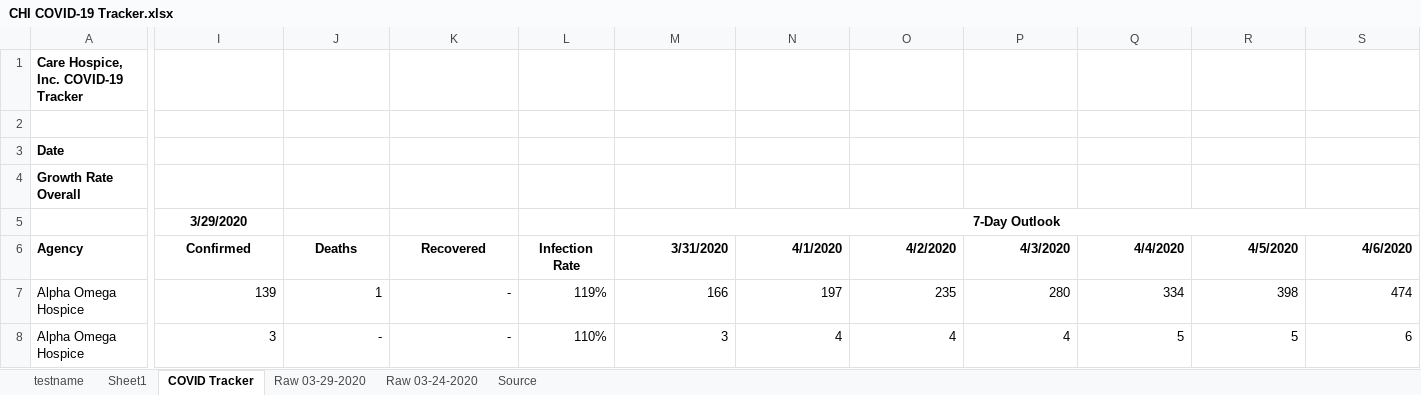
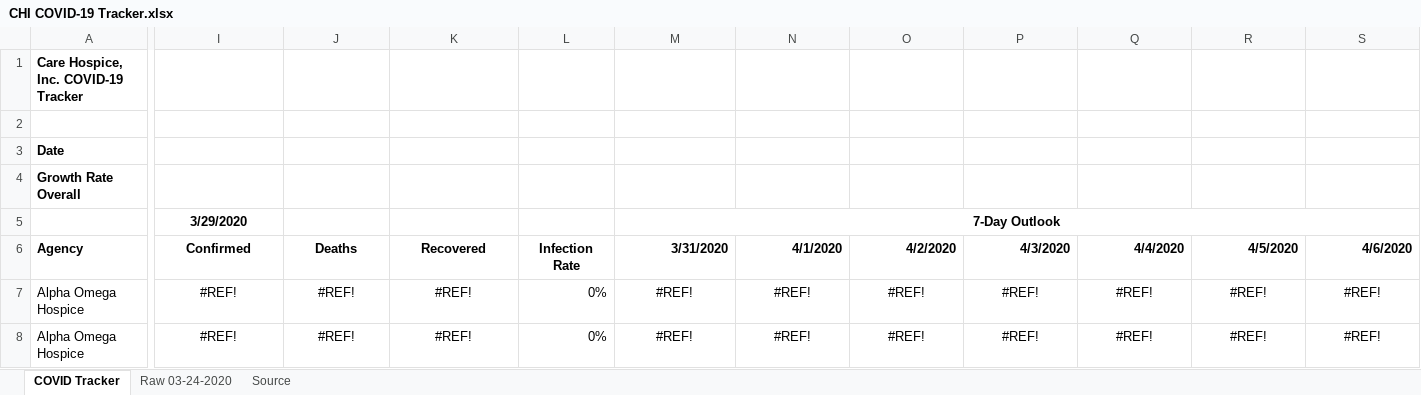
Before and after one commit to andytaylor823/COVID19-tracker, an Excel workbook: CHI COVID-19 Tracker.xlsx, sheet COVID Tracker, drawn as a sheet; only a part is shown, gaps mark what is left out; values as stored, in another font and other column widths than the file's, no borders; conditional formats not drawn; the diff covers the shown part only; the diff names each change by its address in the sheet, - before the commit and + after, or states it on an @@ line.

```diff
--- a/CHI COVID-19 Tracker.xlsx (sheet COVID Tracker)
+++ b/CHI COVID-19 Tracker.xlsx (sheet COVID Tracker)
-sheet tab: testname
-sheet tab: Sheet1
-sheet tab: Raw 03-29-2020
-I7 (Confirmed): 139
+I7 (Confirmed): #REF!
-I7:K8 alignment: right
+I7:K8 alignment: center
-J7 (Deaths): 1
+J7 (Deaths): #REF!
-K7:K8 (Recovered): -
+K7:K8 (Recovered): #REF!
-L7 (Infection Rate): 119%
+L7 (Infection Rate): 0%
-M7 (3/31/2020): 166
+M7 (3/31/2020): #REF!
-M7:S8 alignment: right
+M7:S8 alignment: center
-N7 (4/1/2020): 197
+N7 (4/1/2020): #REF!
-O7 (4/2/2020): 235
+O7 (4/2/2020): #REF!
-P7 (4/3/2020): 280
+P7 (4/3/2020): #REF!
-Q7 (4/4/2020): 334
+Q7 (4/4/2020): #REF!
-R7 (4/5/2020): 398
+R7 (4/5/2020): #REF!
-S7 (4/6/2020): 474
+S7 (4/6/2020): #REF!
-I8 (Confirmed): 3
+I8 (Confirmed): #REF!
-J8 (Deaths): -
+J8 (Deaths): #REF!
-L8 (Infection Rate): 110%
+L8 (Infection Rate): 0%
-M8 (3/31/2020): 3
+M8 (3/31/2020): #REF!
-N8 (4/1/2020): 4
+N8 (4/1/2020): #REF!
-O8 (4/2/2020): 4
+O8 (4/2/2020): #REF!
-P8 (4/3/2020): 4
+P8 (4/3/2020): #REF!
-Q8 (4/4/2020): 5
+Q8 (4/4/2020): #REF!
-R8 (4/5/2020): 5
+R8 (4/5/2020): #REF!
-S8 (4/6/2020): 6
+S8 (4/6/2020): #REF!
```
Also changed, not shown: 804 edited cells and cell formats elsewhere in this sheet.
